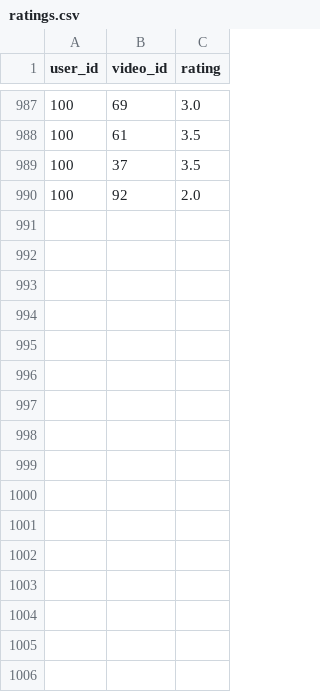
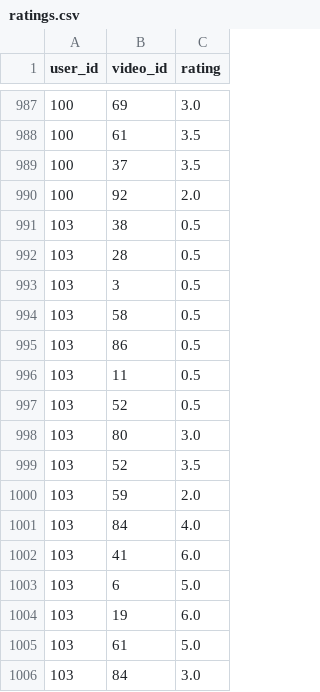
Before and after one commit to fsilva-c/sm-recommender, a CSV file: input/ratings.csv, drawn as a sheet; only a part is shown, gaps mark what is left out; the diff names each change by its address in the sheet, - before the commit and + after, or states it on an @@ line.

```diff
--- a/input/ratings.csv
+++ b/input/ratings.csv
+row 991: 103 | 38 | 0.5
+row 992: 103 | 28 | 0.5
+row 993: 103 | 3 | 0.5
+row 994: 103 | 58 | 0.5
+row 995: 103 | 86 | 0.5
+row 996: 103 | 11 | 0.5
+row 997: 103 | 52 | 0.5
+row 998: 103 | 80 | 3.0
+row 999: 103 | 52 | 3.5
+row 1000: 103 | 59 | 2.0
+row 1001: 103 | 84 | 4.0
+row 1002: 103 | 41 | 6.0
+row 1003: 103 | 6 | 5.0
+row 1004: 103 | 19 | 6.0
+row 1005: 103 | 61 | 5.0
+row 1006: 103 | 84 | 3.0
```
Also changed, not shown: input/users.csv, 2 other files.
